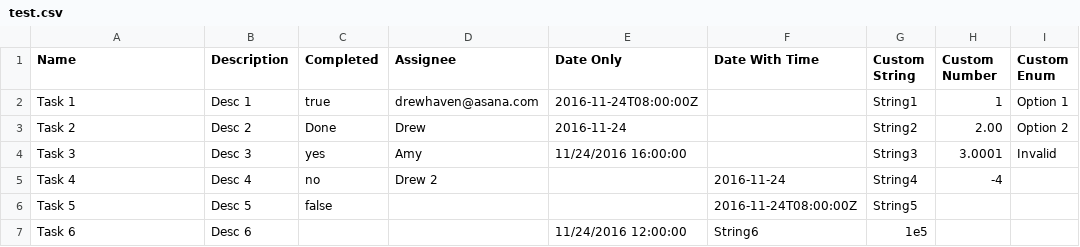
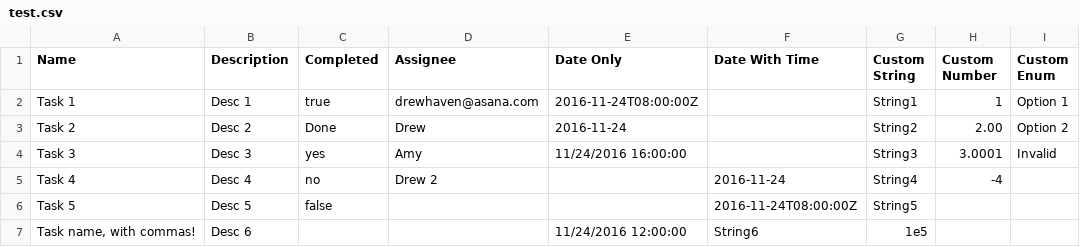
Before and after one commit to periodic/CSVana, a CSV file: test.csv, drawn as a sheet; the diff names each change by its address in the sheet, - before the commit and + after, or states it on an @@ line.

```diff
--- a/test.csv
+++ b/test.csv
-A7 (Name): Task 6
+A7 (Name): Task name, with commas!
```
Also changed, not shown: 24 other files.
